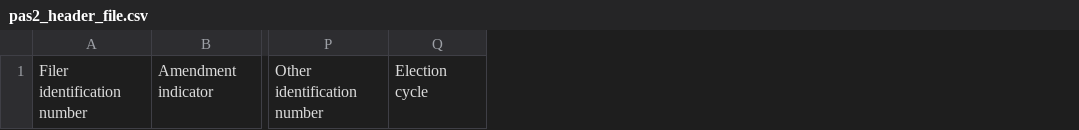
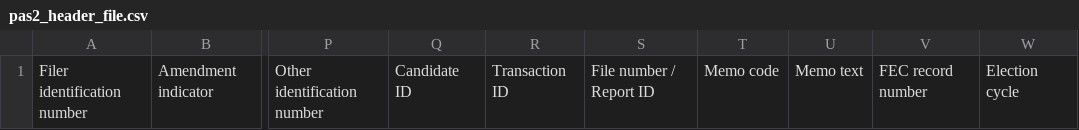
Before and after one commit to alex-r-bigelow/fec-downloader, a CSV file: pas2_header_file.csv, drawn as a sheet; only a part is shown, gaps mark what is left out; the diff names each change by its address in the sheet, - before the commit and + after, or states it on an @@ line.

Commit message:
Lots of fixes, both to header files as well as just quoting all fields

```diff
--- a/pas2_header_file.csv
+++ b/pas2_header_file.csv
+column Q, row 1: Candidate ID
+column R, row 1: Transaction ID
+column S, row 1: File number / Report ID
+column T, row 1: Memo code
+column U, row 1: Memo text
+column V, row 1: FEC record number
```
Also changed, not shown: oppexp_header_file.csv, 1 other file.
